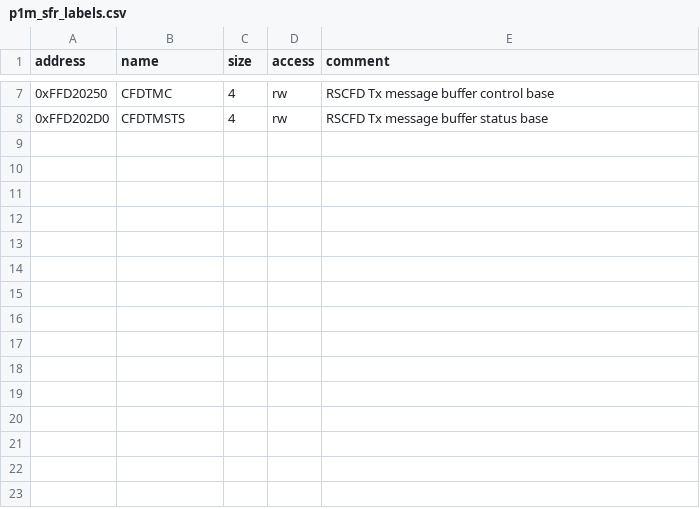
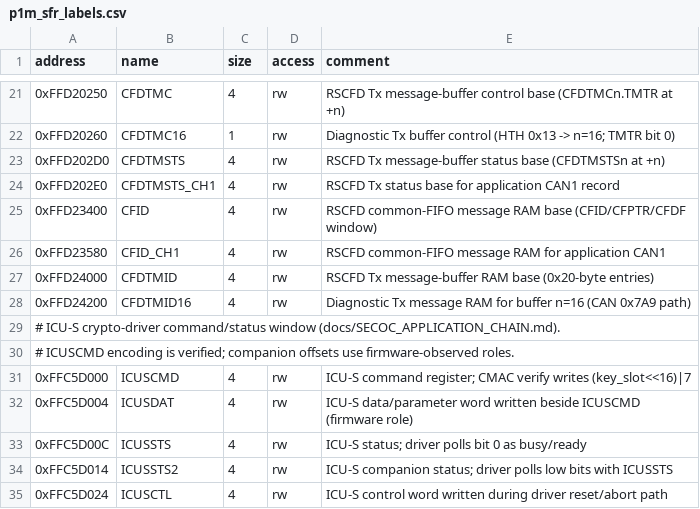
Before and after one commit to kaikozlov/ghidra_rh850, a CSV file: data/p1m_sfr_labels.csv, drawn as a sheet; only a part is shown, gaps mark what is left out; the diff covers the shown part only.

Commit message:
Expand P1M-E device profile with evidence-backed SFR types.
Grow labeled peripheral coverage and apply structured EIC/RSCFD/ICU-S
overlays so rebuilds and the committed project snapshot keep analysis
landmarks typed and CI-verifiable.

```diff
--- a/data/p1m_sfr_labels.csv
+++ b/data/p1m_sfr_labels.csv
@@ -7,2 +21,15 @@ address,name,size,access,comment
-0xFFD20250,CFDTMC,4,rw,RSCFD Tx message buffer control base
-0xFFD202D0,CFDTMSTS,4,rw,RSCFD Tx message buffer status base
+0xFFD20250,CFDTMC,4,rw,RSCFD Tx message-buffer control base (CFDTMCn.TMTR at +n)
+0xFFD20260,CFDTMC16,1,rw,Diagnostic Tx buffer control (HTH 0x13 -> n=16; TMTR bit 0)
+0xFFD202D0,CFDTMSTS,4,rw,RSCFD Tx message-buffer status base (CFDTMSTSn at +n)
+0xFFD202E0,CFDTMSTS_CH1,4,rw,RSCFD Tx status base for application CAN1 record
+0xFFD23400,CFID,4,rw,RSCFD common-FIFO message RAM base (CFID/CFPTR/CFDF window)
+0xFFD23580,CFID_CH1,4,rw,RSCFD common-FIFO message RAM for application CAN1
+0xFFD24000,CFDTMID,4,rw,RSCFD Tx message-buffer RAM base (0x20-byte entries)
+0xFFD24200,CFDTMID16,4,rw,Diagnostic Tx message RAM for buffer n=16 (CAN 0x7A9 path)
+# ICU-S crypto-driver command/status window (docs/SECOC_APPLICATION_CHAIN.md).
+# ICUSCMD encoding is verified; companion offsets use firmware-observed roles.
+0xFFC5D000,ICUSCMD,4,rw,ICU-S command register; CMAC verify writes (key_slot<<16)|7
+0xFFC5D004,ICUSDAT,4,rw,ICU-S data/parameter word written beside ICUSCMD (firmware role)
+0xFFC5D00C,ICUSSTS,4,rw,ICU-S status; driver polls bit 0 as busy/ready
+0xFFC5D014,ICUSSTS2,4,rw,ICU-S companion status; driver polls low bits with ICUSSTS
+0xFFC5D024,ICUSCTL,4,rw,ICU-S control word written during driver reset/abort path
```
Also changed, not shown: 14 added rows and 3 edited cells elsewhere in this file, 13 other files.
